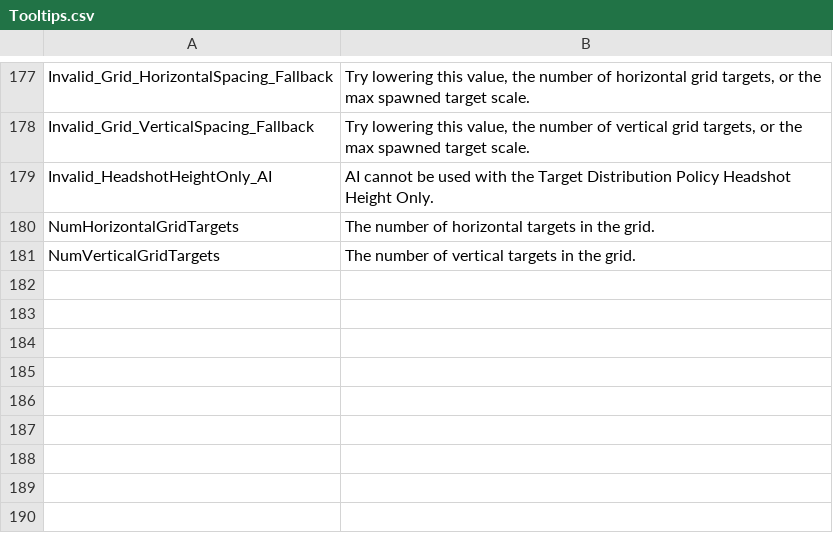
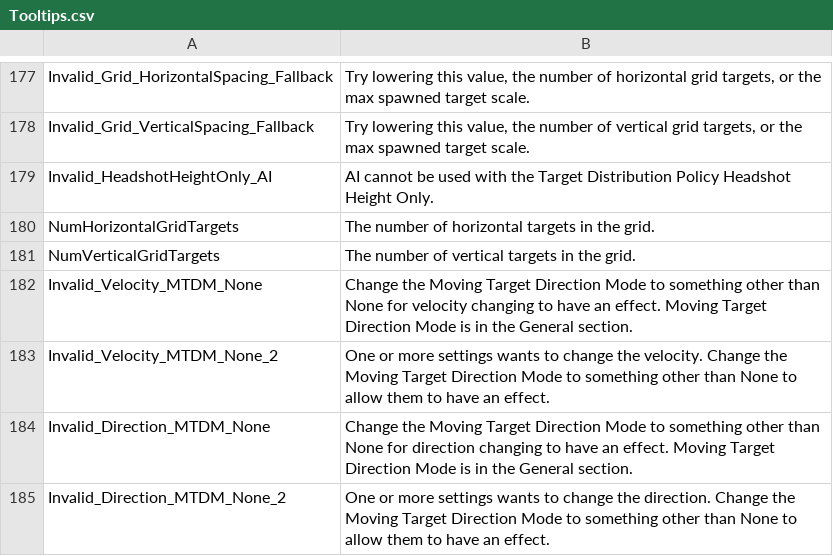
Before and after one commit to markoleptic/BeatShot, a CSV file: Content/NonAssets/Tooltips.csv, drawn as a sheet; only a part is shown, gaps mark what is left out.

```diff
--- a/Content/NonAssets/Tooltips.csv
+++ b/Content/NonAssets/Tooltips.csv
@@ -181 +181,5 @@ NumHorizontalGridTargets,The number of horizontal targets in the grid.
 NumVerticalGridTargets,The number of vertical targets in the grid.
+Invalid_Velocity_MTDM_None,Change the Moving Target Direction Mode to something other than None for velocity changing to have an effect. Moving Target Direction Mode is in the General section.
+Invalid_Velocity_MTDM_None_2,One or more settings wants to change the velocity. Change the Moving Target Direction Mode to something other than None to allow them to have an effect.
+Invalid_Direction_MTDM_None,Change the Moving Target Direction Mode to something other than None for direction changing to have an effect. Moving Target Direction Mode is in the General section.
+Invalid_Direction_MTDM_None_2,One or more settings wants to change the direction. Change the Moving Target Direction Mode to something other than None to allow them to have an effect.
```
Also changed, not shown: 29 other files.
